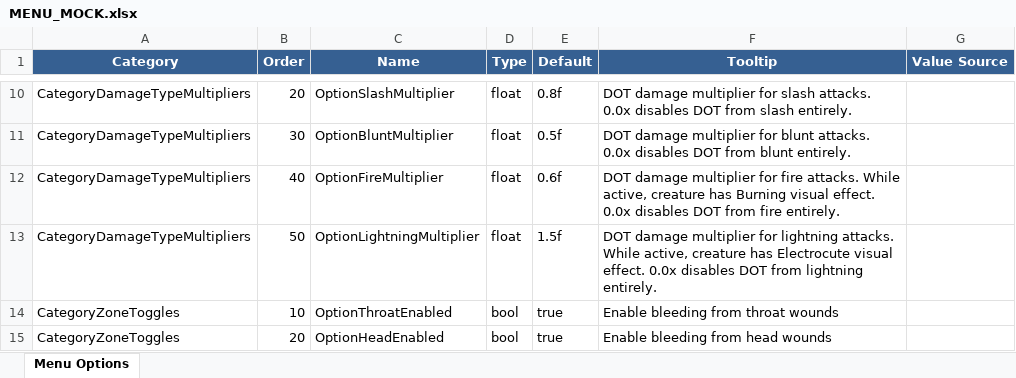
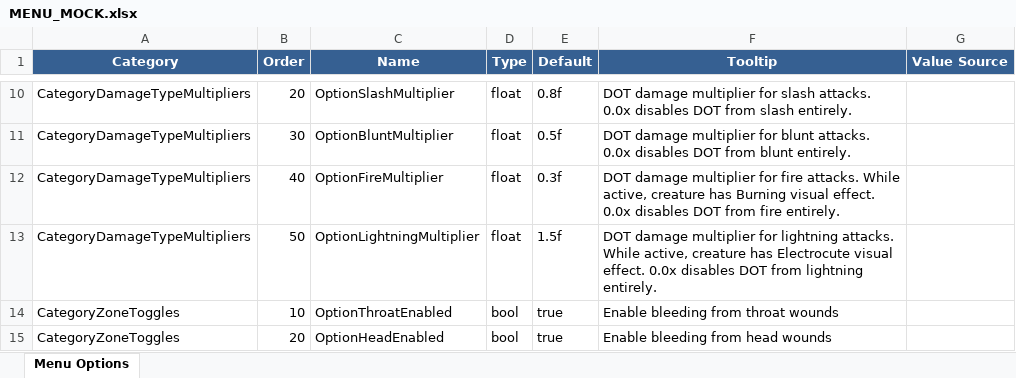
Before and after one commit to SFSorrow1968/CDoT, an Excel workbook: MENU_MOCK.xlsx, sheet Menu Options, drawn as a sheet; only a part is shown, gaps mark what is left out; values as stored, in another font and other column widths than the file's, no borders; the diff names each change by its address in the sheet, - before the commit and + after, or states it on an @@ line.

Commit message:
Fix fire multiplier to 0.3x and improve blood spurt spawning - Change fire default multiplier from 0.6x to 0.3x (index 3) - Spawn multiple blood spurts per tick based on Blood Amount preset:   VeryLow/Low=1 spurt, Default=2 spurts, High=3 spurts, Extreme=4 spurts - Use exact hitPart transform position/rotation for all spurts - All spurts spawn at exact same location for dramatic overlapping effect

```diff
--- a/MENU_MOCK.xlsx (sheet Menu Options)
+++ b/MENU_MOCK.xlsx (sheet Menu Options)
-E12 (Default): 0.6f
+E12 (Default): 0.3f
```
Also changed, not shown: 2 other files.
